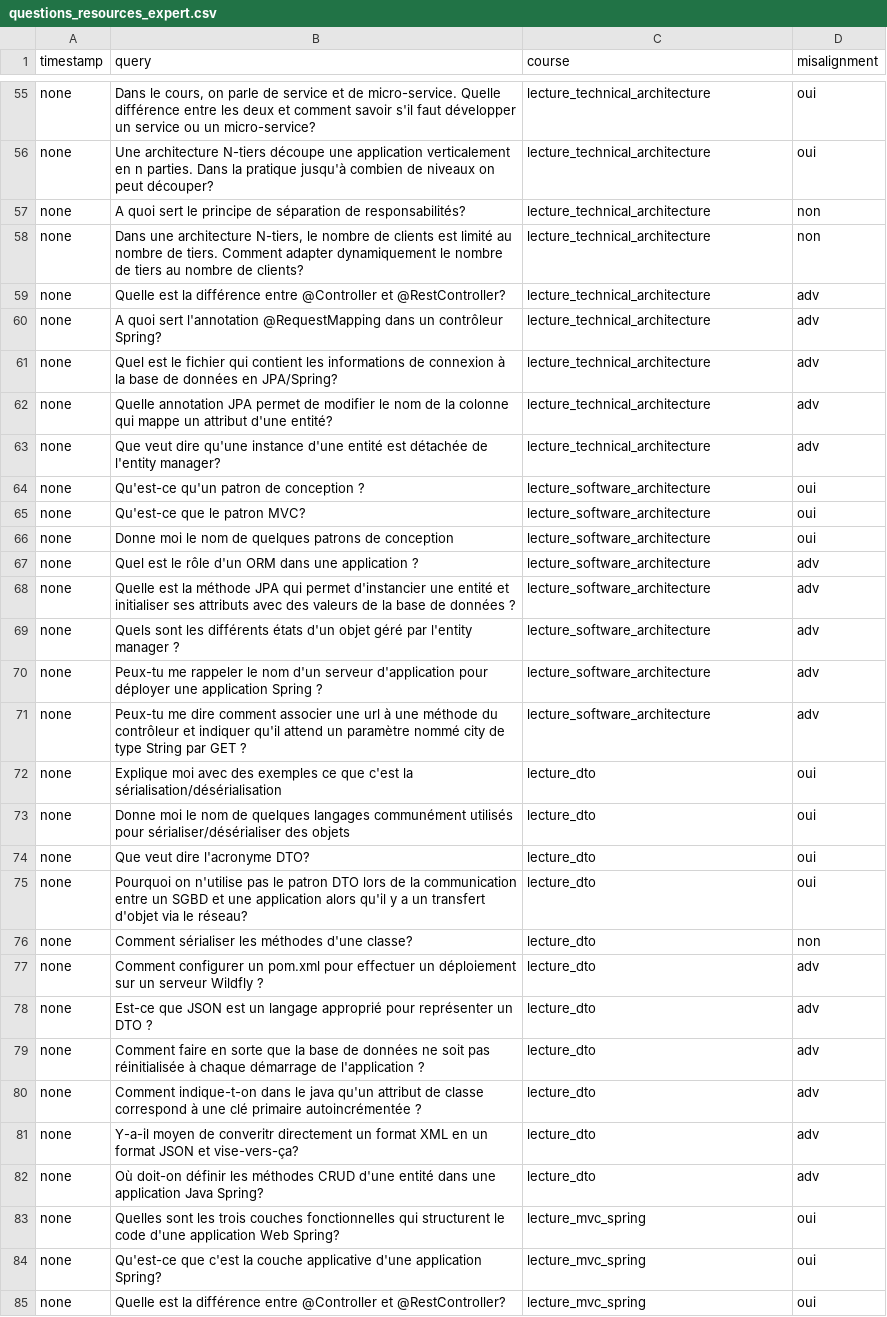
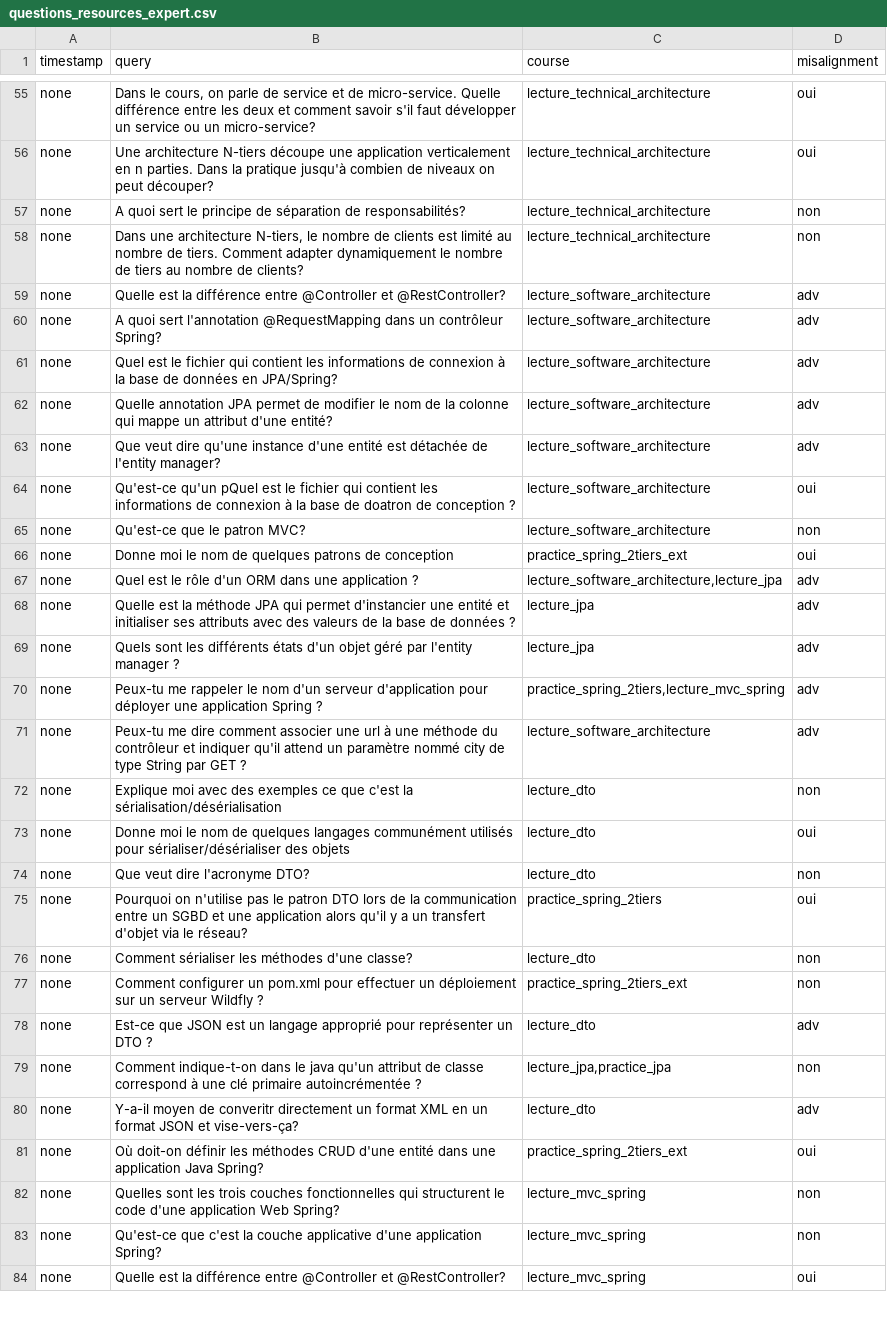
Before and after one commit to gregsmits/student-misalignment, a CSV file: data/queries/questions_resources_expert.csv, drawn as a sheet; only a part is shown, gaps mark what is left out; the diff covers the shown part only.

```diff
--- a/data/queries/questions_resources_expert.csv
+++ b/data/queries/questions_resources_expert.csv
@@ -58,28 +58,27 @@ none;A quoi sert le principe de séparation de responsabilités?;lecture_technic
 none;Dans une architecture N-tiers, le nombre de clients est limité au nombre de tiers. Comment adapter dynamiquement le nombre de tiers au nombre de clients?;lecture_technical_architecture;non
-none;Quelle est la différence entre @Controller et @RestController?;lecture_technical_architecture;adv
-none;A quoi sert l'annotation @RequestMapping dans un contrôleur Spring?;lecture_technical_architecture;adv
-none;Quel est le fichier qui contient les informations de connexion à la base de données en JPA/Spring?;lecture_technical_architecture;adv
-none;Quelle annotation JPA permet de modifier le nom de la colonne qui mappe un attribut d'une entité?;lecture_technical_architecture;adv
-none;Que veut dire qu'une instance d'une entité est détachée de l'entity manager?;lecture_technical_architecture;adv
-none;Qu'est-ce qu'un patron de conception ?;lecture_software_architecture;oui
-none;Qu'est-ce que le patron MVC?;lecture_software_architecture;oui
-none;Donne moi le nom de quelques patrons de conception;lecture_software_architecture;oui
-none;Quel est le rôle d'un ORM dans une application ?;lecture_software_architecture;adv
-none;Quelle est la méthode JPA qui permet d'instancier une entité et initialiser ses attributs avec des valeurs de la base de données ?;lecture_software_architecture;adv
-none;Quels sont les différents états d'un objet géré par l'entity manager ?;lecture_software_architecture;adv
-none;Peux-tu me rappeler le nom d'un serveur d'application pour déployer une application Spring ?;lecture_software_architecture;adv
+none;Quelle est la différence entre @Controller et @RestController?;lecture_software_architecture;adv
+none;A quoi sert l'annotation @RequestMapping dans un contrôleur Spring?;lecture_software_architecture;adv
+none;Quel est le fichier qui contient les informations de connexion à la base de données en JPA/Spring?;lecture_software_architecture;adv
+none;Quelle annotation JPA permet de modifier le nom de la colonne qui mappe un attribut d'une entité?;lecture_software_architecture;adv
+none;Que veut dire qu'une instance d'une entité est détachée de l'entity manager?;lecture_software_architecture;adv
+none;Qu'est-ce qu'un pQuel est le fichier qui contient les informations de connexion à la base de doatron de conception ?;lecture_software_architecture;oui
+none;Qu'est-ce que le patron MVC?;lecture_software_architecture;non
+none;Donne moi le nom de quelques patrons de conception;practice_spring_2tiers_ext;oui
+none;Quel est le rôle d'un ORM dans une application ?;lecture_software_architecture,lecture_jpa;adv
+none;Quelle est la méthode JPA qui permet d'instancier une entité et initialiser ses attributs avec des valeurs de la base de données ?;lecture_jpa;adv
+none;Quels sont les différents états d'un objet géré par l'entity manager ?;lecture_jpa;adv
+none;Peux-tu me rappeler le nom d'un serveur d'application pour déployer une application Spring ?;practice_spring_2tiers,lecture_mvc_spring;adv
 none;Peux-tu me dire comment associer une url à une méthode du contrôleur et indiquer qu'il attend un paramètre nommé city de type String par GET ?;lecture_software_architecture;adv
-none;Explique moi avec des exemples ce que c'est la sérialisation/désérialisation;lecture_dto;oui
+none;Explique moi avec des exemples ce que c'est la sérialisation/désérialisation;lecture_dto;non
 none;Donne moi le nom de quelques langages communément utilisés pour sérialiser/désérialiser des objets;lecture_dto;oui
-none;Que veut dire l'acronyme DTO?;lecture_dto;oui
-none;Pourquoi on n'utilise pas le patron DTO lors de la communication entre un SGBD et une application alors qu'il y a un transfert d'objet via le réseau?;lecture_dto;oui
+none;Que veut dire l'acronyme DTO?;lecture_dto;non
+none;Pourquoi on n'utilise pas le patron DTO lors de la communication entre un SGBD et une application alors qu'il y a un transfert d'objet via le réseau?;practice_spring_2tiers;oui
 none;Comment sérialiser les méthodes d'une classe?;lecture_dto;non
-none;Comment configurer un pom.xml pour effectuer un déploiement sur un serveur Wildfly ?;lecture_dto;adv
+none;Comment configurer un pom.xml pour effectuer un déploiement sur un serveur Wildfly ?;practice_spring_2tiers_ext;non
 none;Est-ce que JSON est un langage approprié pour représenter un DTO ?;lecture_dto;adv
-none;Comment faire en sorte que la base de données ne soit pas réinitialisée à chaque démarrage de l'application ?;lecture_dto;adv
-none;Comment indique-t-on dans le java qu'un attribut de classe correspond à une clé primaire autoincrémentée ?;lecture_dto;adv
+none;Comment indique-t-on dans le java qu'un attribut de classe correspond à une clé primaire autoincrémentée ?;lecture_jpa,practice_jpa;non
 none;Y-a-il moyen de converitr directement un format XML en un format JSON et vise-vers-ça?;lecture_dto;adv
-none;Où doit-on définir les méthodes CRUD d'une entité dans une application Java Spring?;lecture_dto;adv
-none;Quelles sont les trois couches fonctionnelles qui structurent le code d'une application Web Spring?;lecture_mvc_spring;oui
-none;Qu'est-ce que c'est la couche applicative d'une application Spring?;lecture_mvc_spring;oui
+none;Où doit-on définir les méthodes CRUD d'une entité dans une application Java Spring?;practice_spring_2tiers_ext;oui
+none;Quelles sont les trois couches fonctionnelles qui structurent le code d'une application Web Spring?;lecture_mvc_spring;non
+none;Qu'est-ce que c'est la couche applicative d'une application Spring?;lecture_mvc_spring;non
 none;Quelle est la différence entre @Controller et @RestController?;lecture_mvc_spring;oui
```
Also changed, not shown: 9 removed rows and 56 edited cells elsewhere in this file, data/queries/questions_resources_KC_expert.csv, 19 other files.
